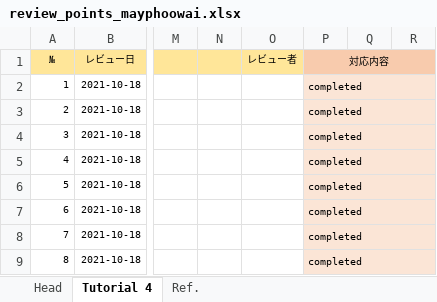
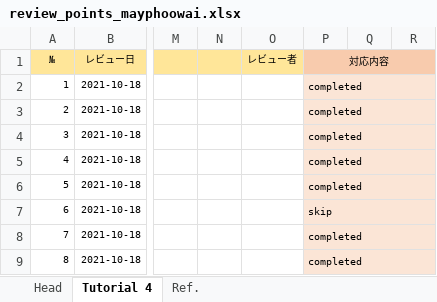
Before and after one commit to MayPhoo-GitHub/php_training, an Excel workbook: review_points_mayphoowai.xlsx, sheet Tutorial 4, drawn as a sheet; only a part is shown, gaps mark what is left out; values as stored, in another font and other column widths than the file's, no borders; charts and pictures not drawn; the diff names each change by its address in the sheet, - before the commit and + after, or states it on an @@ line.

Commit message:
[maste]fixed review

```diff
--- a/review_points_mayphoowai.xlsx (sheet Tutorial 4)
+++ b/review_points_mayphoowai.xlsx (sheet Tutorial 4)
-P7 (対応内容): completed
+P7 (対応内容): skip
```
Also changed, not shown: 5 other files.
